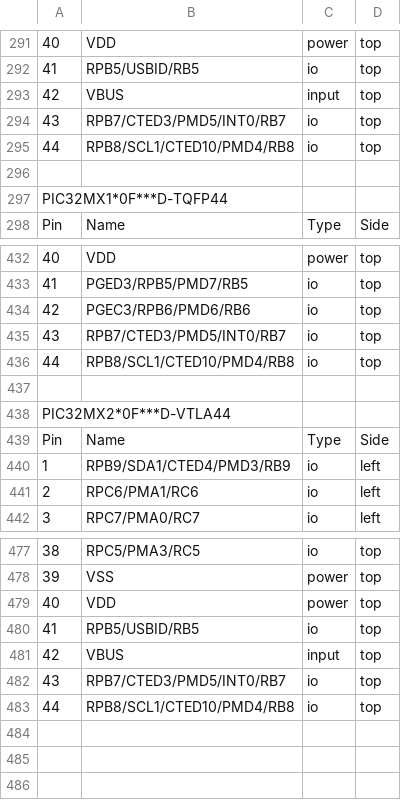
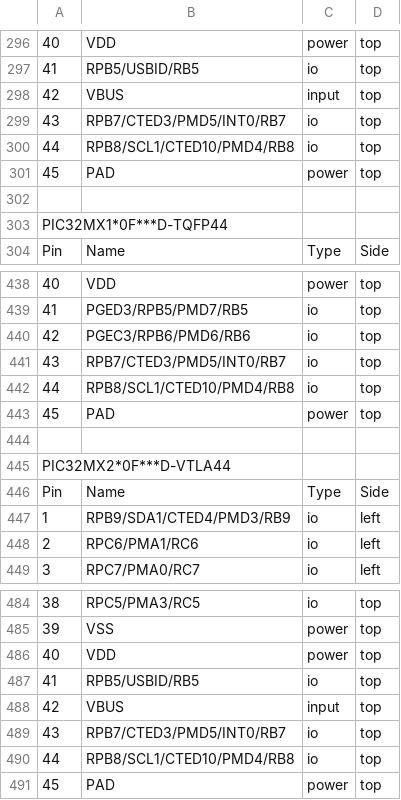
Before and after one commit to devbisme/KiCad-Schematic-Symbol-Libraries, a CSV file: pic32.csv, drawn as a sheet; only a part is shown, gaps mark what is left out; the diff covers the shown part only; the diff names each change by its address in the sheet, - before the commit and + after, or states it on an @@ line.

```diff
--- a/pic32.csv
+++ b/pic32.csv
+row 301: 45 | PAD | power | top
+row 443: 45 | PAD | power | top
+row 491: 45 | PAD | power | top
```
Also changed, not shown: 5 added rows elsewhere in this file, 2 other files.
